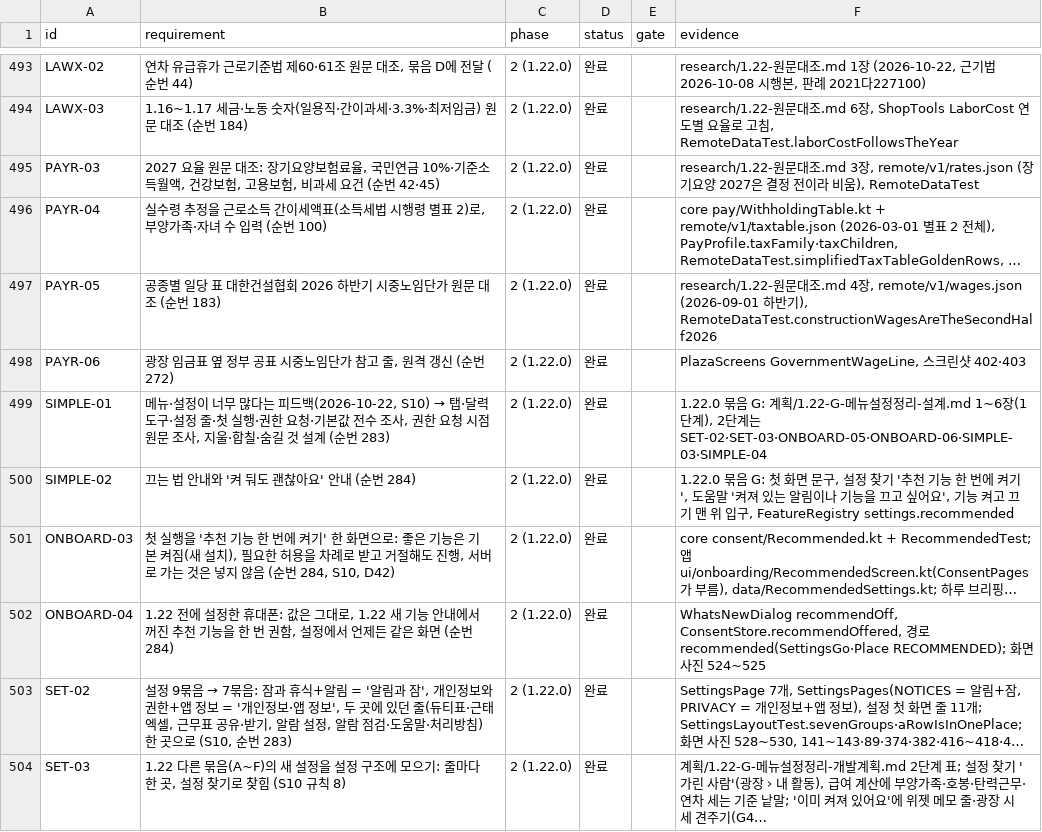
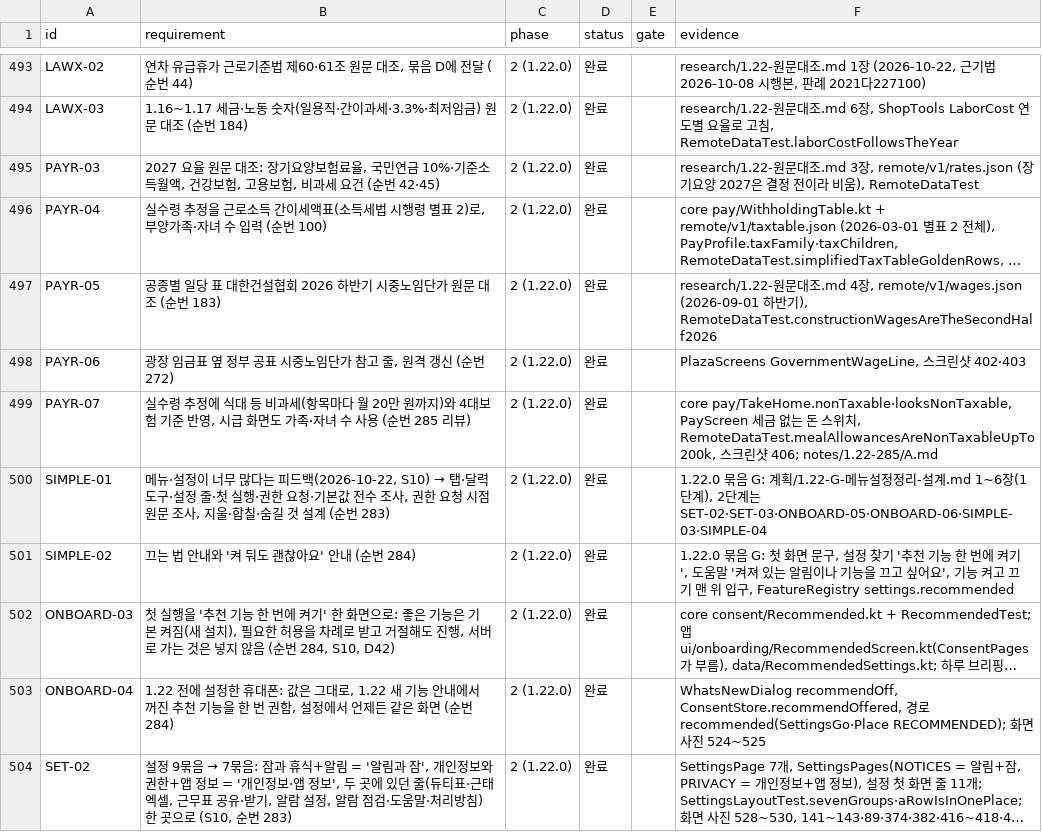
Before and after one commit to YWJMoney/-, a CSV file: shift-calendar-app/docs/tracker.csv, drawn as a sheet; only a part is shown, gaps mark what is left out; the shorter side is filled out with more unchanged rows; long unchanged cells end in …; the diff names each change by its address in the sheet, - before the commit and + after, or states it on an @@ line.

```diff
--- a/shift-calendar-app/docs/tracker.csv
+++ b/shift-calendar-app/docs/tracker.csv
+row 499: PAYR-07 | 실수령 추정에 식대 등 비과세(항목마다 월 20만 원까지)와 4대보험 기준 반영, 시급 화면도 가족·자녀 수 사용 (순번 285 리뷰) | 2 (1.22.0) | 완료 |  | core pay/TakeHome.nonTaxable·looksNonTaxable, PayScreen 세금 없는 돈 스위치, RemoteDataTest.mealAllowancesAreNonTaxableUpTo200k, 스크린샷 406; notes/1.22-285/A.md
```
Also changed, not shown: 10 other files.
